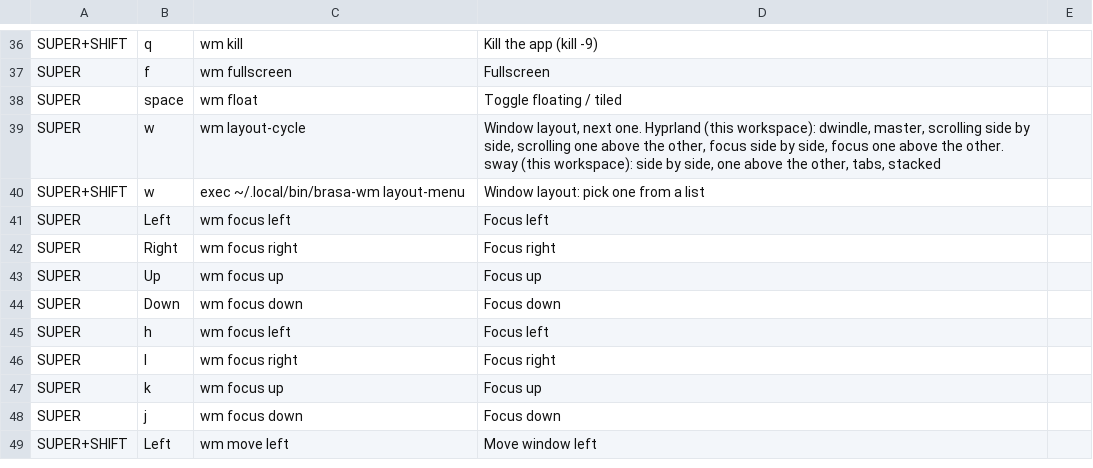
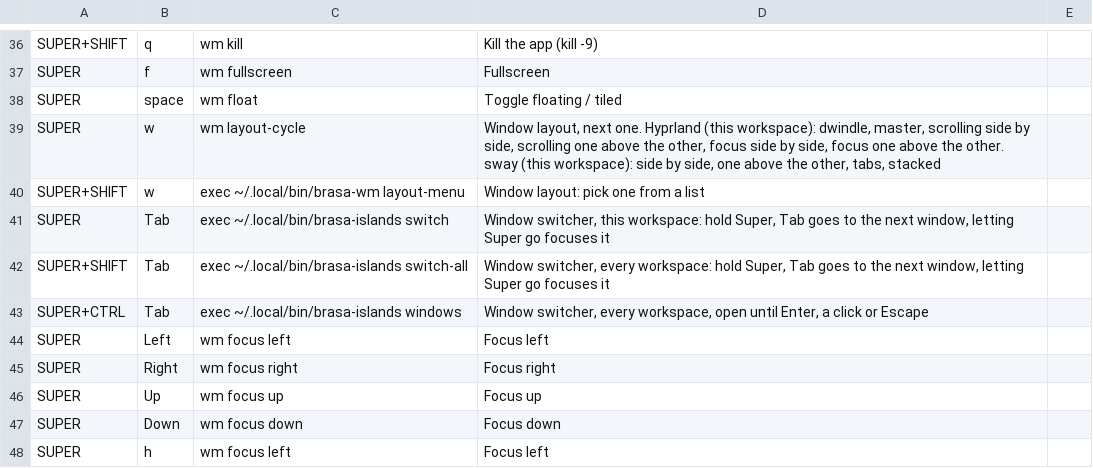
Before and after one commit to JulioGuillermo/Brasa, a TSV file: keys.tsv, drawn as a sheet; only a part is shown, gaps mark what is left out; the shorter side is filled out with more unchanged rows.

Commit message:
Window switcher island: Super+Tab on this workspace, Super+Shift+Tab on every one, Super+Ctrl+Tab until chosen
An island on the left edge, halfway down, with the open windows as cards on a turning drum, the most
recently used first and the chosen one in front. Holding Super, Tab turns it; letting Super go focuses
that window. Hyprland and sway, through their IPC sockets.

```diff
--- a/keys.tsv
+++ b/keys.tsv
@@ -40,2 +40,5 @@ SUPER	w	wm layout-cycle	Window layout, next one. Hyprland (this workspace): dwin
 SUPER+SHIFT	w	exec ~/.local/bin/brasa-wm layout-menu	Window layout: pick one from a list
+SUPER	Tab	exec ~/.local/bin/brasa-islands switch	Window switcher, this workspace: hold Super, Tab goes to the next window, letting Super go focuses it
+SUPER+SHIFT	Tab	exec ~/.local/bin/brasa-islands switch-all	Window switcher, every workspace: hold Super, Tab goes to the next window, letting Super go focuses it
+SUPER+CTRL	Tab	exec ~/.local/bin/brasa-islands windows	Window switcher, every workspace, open until Enter, a click or Escape
 SUPER	Left	wm focus left	Focus left
```
Also changed, not shown: 15 other files.
